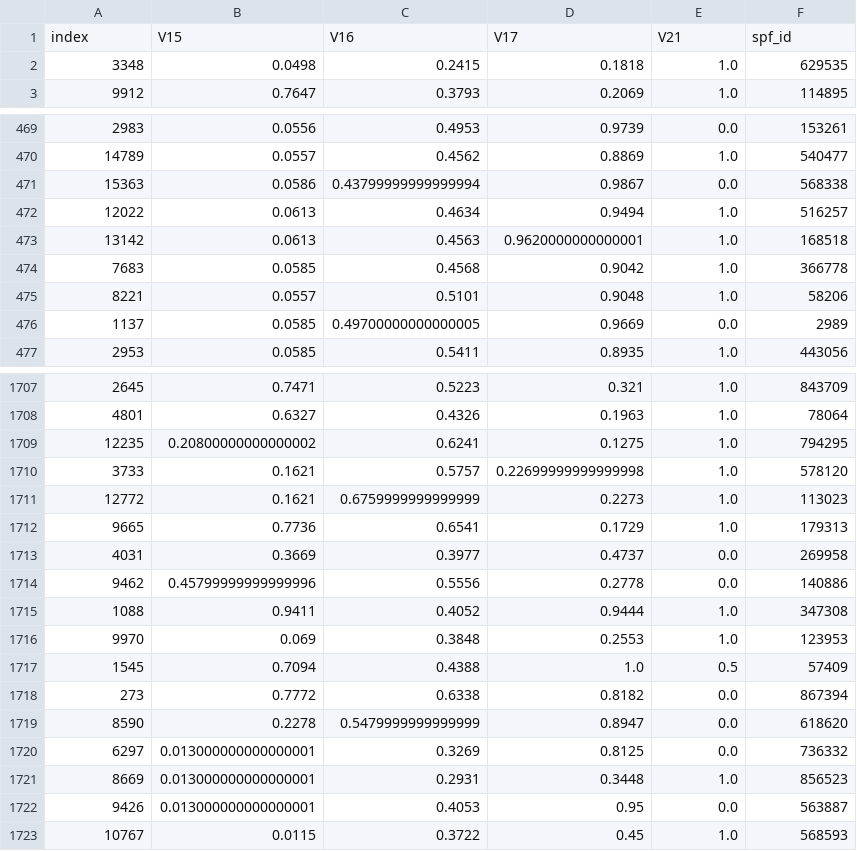
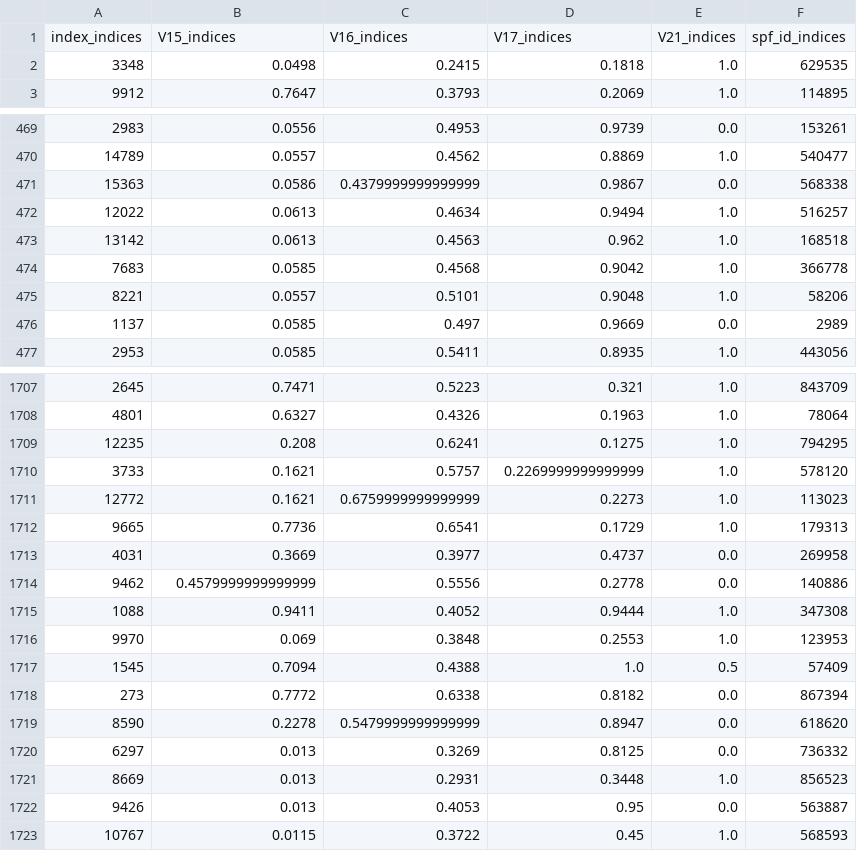
Before and after one commit to oliverneut/CSE3000_AFAR, a CSV file: experiment_data/steel-plate-fault/indices.csv, drawn as a sheet; only a part is shown, gaps mark what is left out; the diff covers the shown part only.

```diff
--- a/experiment_data/steel-plate-fault/indices.csv
+++ b/experiment_data/steel-plate-fault/indices.csv
@@ -1,2 +1,2 @@
-index,V15,V16,V17,V21,spf_id
+index_indices,V15_indices,V16_indices,V17_indices,V21_indices,spf_id_indices
 3348,0.0498,0.2415,0.1818,1.0,629535
@@ -470,8 +470,8 @@ index,V15,V16,V17,V21,spf_id
 14789,0.0557,0.4562,0.8869,1.0,540477
-15363,0.0586,0.43799999999999994,0.9867,0.0,568338
+15363,0.0586,0.4379999999999999,0.9867,0.0,568338
 12022,0.0613,0.4634,0.9494,1.0,516257
-13142,0.0613,0.4563,0.9620000000000001,1.0,168518
+13142,0.0613,0.4563,0.962,1.0,168518
 7683,0.0585,0.4568,0.9042,1.0,366778
 8221,0.0557,0.5101,0.9048,1.0,58206
-1137,0.0585,0.49700000000000005,0.9669,0.0,2989
+1137,0.0585,0.497,0.9669,0.0,2989
 2953,0.0585,0.5411,0.8935,1.0,443056
@@ -1708,4 +1708,4 @@ index,V15,V16,V17,V21,spf_id
 4801,0.6327,0.4326,0.1963,1.0,78064
-12235,0.20800000000000002,0.6241,0.1275,1.0,794295
-3733,0.1621,0.5757,0.22699999999999998,1.0,578120
+12235,0.208,0.6241,0.1275,1.0,794295
+3733,0.1621,0.5757,0.2269999999999999,1.0,578120
 12772,0.1621,0.6759999999999999,0.2273,1.0,113023
@@ -1713,3 +1713,3 @@ index,V15,V16,V17,V21,spf_id
 4031,0.3669,0.3977,0.4737,0.0,269958
-9462,0.45799999999999996,0.5556,0.2778,0.0,140886
+9462,0.4579999999999999,0.5556,0.2778,0.0,140886
 1088,0.9411,0.4052,0.9444,1.0,347308
@@ -1719,5 +1719,5 @@ index,V15,V16,V17,V21,spf_id
 8590,0.2278,0.5479999999999999,0.8947,0.0,618620
-6297,0.013000000000000001,0.3269,0.8125,0.0,736332
-8669,0.013000000000000001,0.2931,0.3448,1.0,856523
-9426,0.013000000000000001,0.4053,0.95,0.0,563887
+6297,0.013,0.3269,0.8125,0.0,736332
+8669,0.013,0.2931,0.3448,1.0,856523
+9426,0.013,0.4053,0.95,0.0,563887
 10767,0.0115,0.3722,0.45,1.0,568593
```
Also changed, not shown: 66 edited cells elsewhere in this file, experiment_data/football/connections.csv, experiment_data/steel-plate-fault/edges.csv, 38 other files.
